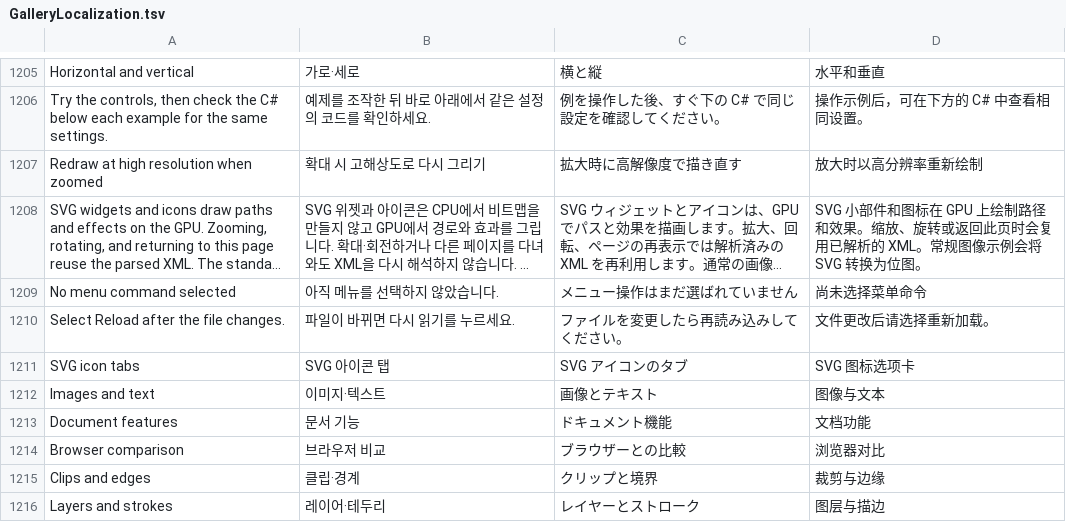
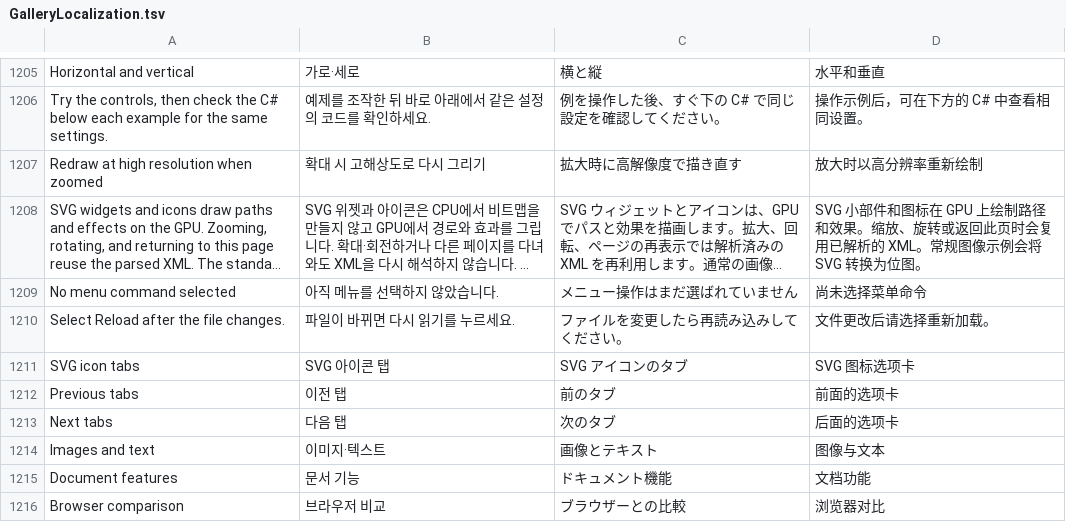
Before and after one commit to dimohy/Duxel, a TSV file: samples/Duxel.Gallery/Assets/Localization/GalleryLocalization.tsv, drawn as a sheet; only a part is shown, gaps mark what is left out; the shorter side is filled out with more unchanged rows; long unchanged cells end in ….

Commit message:
Enable drag scrolling for overflowing SVG gallery tabs

```diff
--- a/samples/Duxel.Gallery/Assets/Localization/GalleryLocalization.tsv
+++ b/samples/Duxel.Gallery/Assets/Localization/GalleryLocalization.tsv
@@ -1211,2 +1211,4 @@ Select Reload after the file changes.	파일이 바뀌면 다시 읽기를 누
 SVG icon tabs	SVG 아이콘 탭	SVG アイコンのタブ	SVG 图标选项卡
+Previous tabs	이전 탭	前のタブ	前面的选项卡
+Next tabs	다음 탭	次のタブ	后面的选项卡
 Images and text	이미지·텍스트	画像とテキスト	图像与文本
```
Also changed, not shown: 5 other files.
